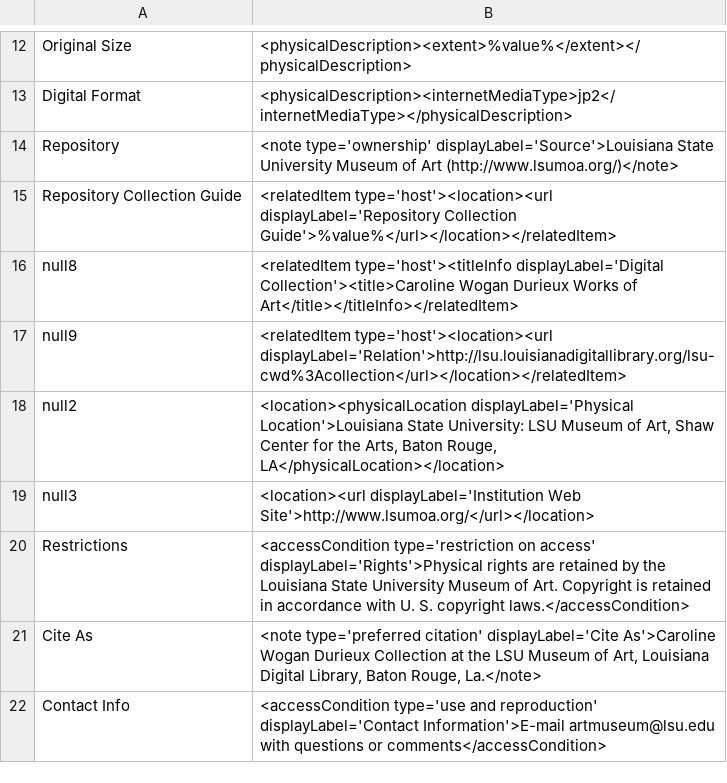
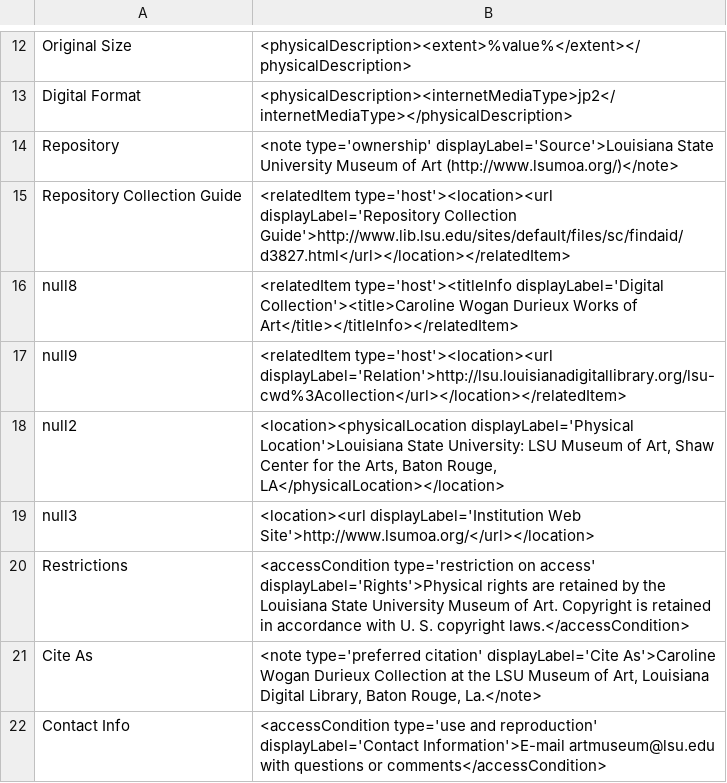
Before and after one commit to lsulibraries/cDM_to_mods, a CSV file: mappings_files/CWD.csv, drawn as a sheet; only a part is shown, gaps mark what is left out.

Commit message:
correct validation problem with url field

```diff
--- a/mappings_files/CWD.csv
+++ b/mappings_files/CWD.csv
@@ -14,3 +14,3 @@ Digital Format,"<physicalDescription><internetMediaType>jp2</internetMediaType><
 Repository,"<note type='ownership' displayLabel='Source'>Louisiana State University Museum of Art (http://www.lsumoa.org/)</note>"
-Repository Collection Guide,"<relatedItem type='host'><location><url displayLabel='Repository Collection Guide'>%value%</url></location></relatedItem>"
+Repository Collection Guide,"<relatedItem type='host'><location><url displayLabel='Repository Collection Guide'>http://www.lib.lsu.edu/sites/default/files/sc/findaid/d3827.html</url></location></relatedItem>"
 null8,"<relatedItem type='host'><titleInfo displayLabel='Digital Collection'><title>Caroline Wogan Durieux Works of Art</title></titleInfo></relatedItem>"
```
